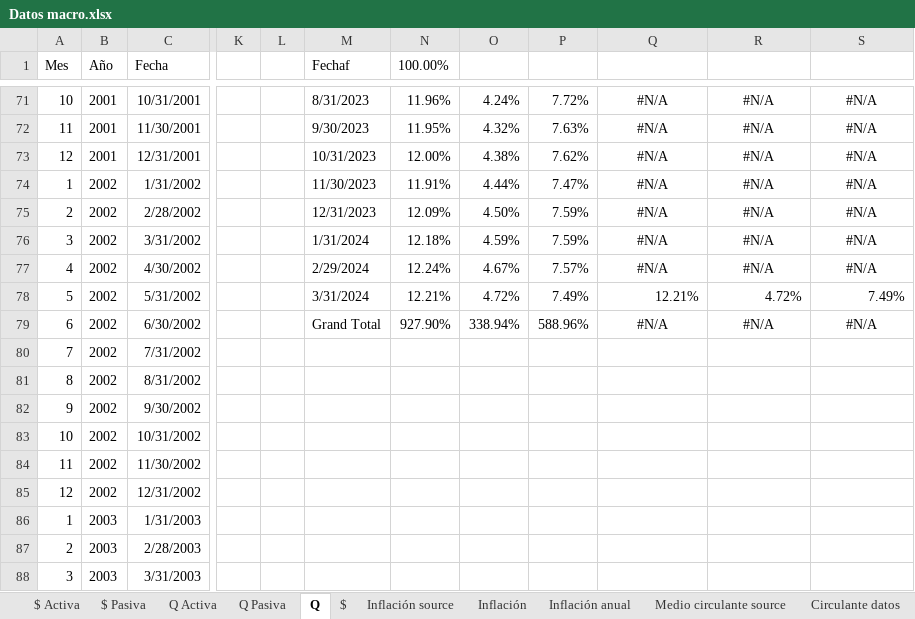
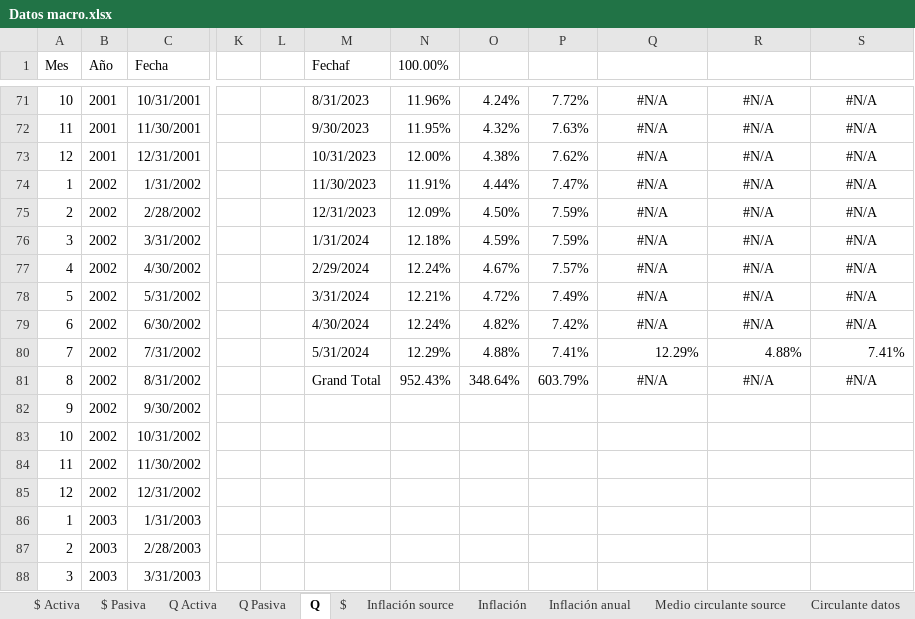
Before and after one commit to aseguradoracgit/Indicadores-macro, an Excel workbook: Datos macro.xlsx, sheet Q, drawn as a sheet; only a part is shown, gaps mark what is left out; values as stored, in another font and other column widths than the file's, no borders; charts and pictures not drawn; 2 other sheets too large or unreadable and not compared; the diff covers the shown part only; the diff names each change by its address in the sheet, - before the commit and + after, or states it on an @@ line.

```diff
--- a/Datos macro.xlsx (sheet Q)
+++ b/Datos macro.xlsx (sheet Q)
-Q78: 12.21%
+Q78: #N/A
-Q78:S78 alignment: right
+Q78:S78 alignment: center
-R78: 4.72%
+R78: #N/A
-S78: 7.49%
+S78: #N/A
-M79 (Fechaf): Grand Total
+M79 (Fechaf): 4/30/2024
-N79 (100.00%): 927.90%
+N79 (100.00%): 12.24%
-O79: 338.94%
+O79: 4.82%
-P79: 588.96%
+P79: 7.42%
-M80 (Fechaf): (empty)
+M80 (Fechaf): 5/31/2024
-N80 (100.00%): (empty)
+N80 (100.00%): 12.29%
-O80: (empty)
+O80: 4.88%
-P80: (empty)
+P80: 7.41%
-Q80: (empty)
+Q80: 12.29%
-R80: (empty)
+R80: 4.88%
-S80: (empty)
+S80: 7.41%
-M81 (Fechaf): (empty)
+M81 (Fechaf): Grand Total
-N81 (100.00%): (empty)
+N81 (100.00%): 952.43%
-O81: (empty)
+O81: 348.64%
-P81: (empty)
+P81: 603.79%
-Q81: (empty)
+Q81: #N/A
-R81: (empty)
+R81: #N/A
-S81: (empty)
+S81: #N/A
```
Also changed, not shown: 14 edited cells and cell formats elsewhere in this sheet, sheet IMAE sectores, sheet TC, sheet IMAE para s, sheet IMAE, sheet IMAE regresion, sheet Inflación, 7 more sheets, charts or pictures.
